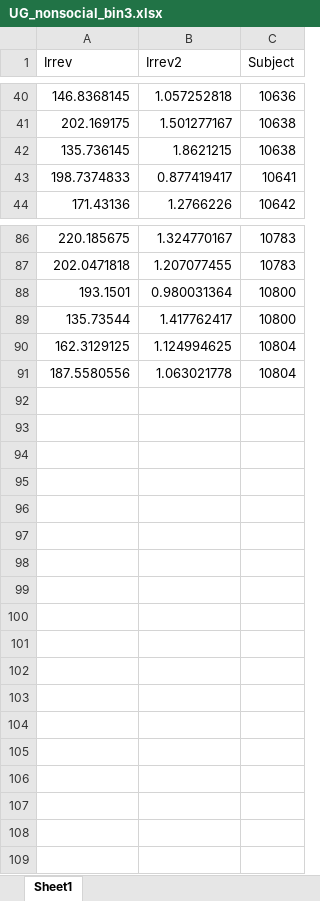
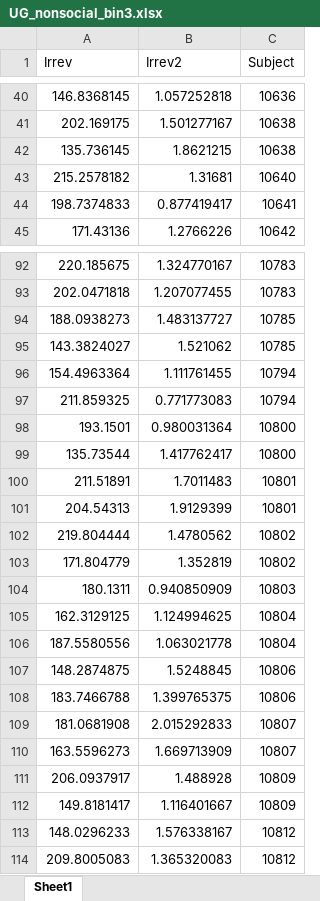
Before and after one commit to DVS-Lab/RF1-SRA-UGR, an Excel workbook: code/UG_nonsocial_bin3.xlsx, sheet Sheet1, drawn as a sheet; only a part is shown, gaps mark what is left out; values as stored, in another font and other column widths than the file's, no borders; the diff covers the shown part only; the diff names each change by its address in the sheet, - before the commit and + after, or states it on an @@ line.

```diff
--- a/code/UG_nonsocial_bin3.xlsx (sheet Sheet1)
+++ b/code/UG_nonsocial_bin3.xlsx (sheet Sheet1)
+row 43: 215.2578182 | 1.31681 | 10640
+row 94: 188.0938273 | 1.483137727 | 10785
+row 95: 143.3824027 | 1.521062 | 10785
+row 96: 154.4963364 | 1.111761455 | 10794
+row 97: 211.859325 | 0.771773083 | 10794
+row 100: 211.51891 | 1.7011483 | 10801
+row 101: 204.54313 | 1.9129399 | 10801
+row 102: 219.804444 | 1.4780562 | 10802
+row 103: 171.804779 | 1.352819 | 10802
+row 104: 180.1311 | 0.940850909 | 10803
+row 107: 148.2874875 | 1.5248845 | 10806
+row 108: 183.7466788 | 1.399765375 | 10806
+row 109: 181.0681908 | 2.015292833 | 10807
+row 110: 163.5596273 | 1.669713909 | 10807
+row 111: 206.0937917 | 1.488928 | 10809
+row 112: 149.8181417 | 1.116401667 | 10809
+row 113: 148.0296233 | 1.576338167 | 10812
+row 114: 209.8005083 | 1.365320083 | 10812
```
Also changed, not shown: 5 added rows elsewhere in this sheet, code/UG_nonsocial_bin1.xlsx, code/UG_nonsocial_bin2.xlsx, 52 other files.
